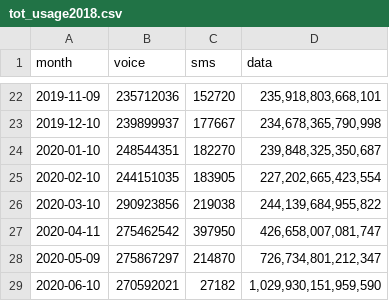
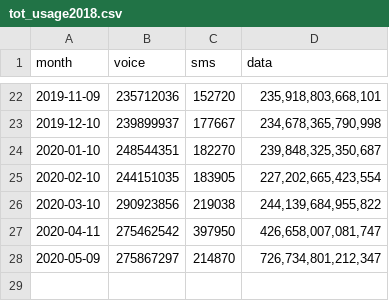
Before and after one commit to continuousGT/2100, a CSV file: dist/tot_usage2018.csv, drawn as a sheet; only a part is shown, gaps mark what is left out.

Commit message:
Update tot_usage2018.csv
change dueto ais

```diff
--- a/dist/tot_usage2018.csv
+++ b/dist/tot_usage2018.csv
@@ -28,2 +28 @@ month,voice,sms,data
 2020-05-09,275867297,214870,"726,734,801,212,347"
-2020-06-10,270592021,27182,"1,029,930,151,959,590"
```
